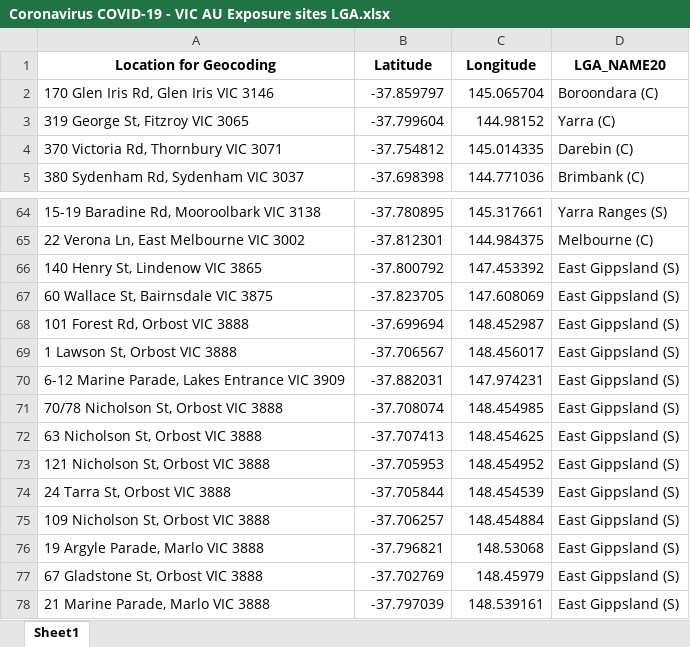
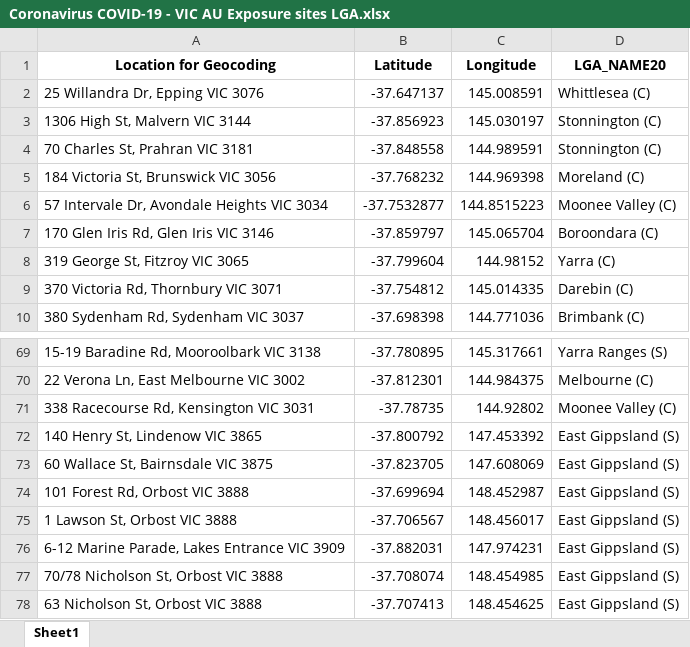
Before and after one commit to Mike-Honey/covid-19-vic-au, an Excel workbook: Coronavirus COVID-19 - VIC AU Exposure sites LGA.xlsx, sheet Sheet1, drawn as a sheet; only a part is shown, gaps mark what is left out; the shorter side is filled out with more unchanged rows; values as stored, in another font and other column widths than the file's, no borders; the diff names each change by its address in the sheet, - before the commit and + after, or states it on an @@ line.

```diff
--- a/Coronavirus COVID-19 - VIC AU Exposure sites LGA.xlsx (sheet Sheet1)
+++ b/Coronavirus COVID-19 - VIC AU Exposure sites LGA.xlsx (sheet Sheet1)
+row 2: 25 Willandra Dr, Epping VIC 3076 | -37.647137 | 145.008591 | Whittlesea (C)
+row 3: 1306 High St, Malvern VIC 3144 | -37.856923 | 145.030197 | Stonnington (C)
+row 4: 70 Charles St, Prahran VIC 3181 | -37.848558 | 144.989591 | Stonnington (C)
+row 5: 184 Victoria St, Brunswick VIC 3056 | -37.768232 | 144.969398 | Moreland (C)
+row 6: 57 Intervale Dr, Avondale Heights VIC 3034 | -37.7532877 | 144.8515223 | Moonee Valley (C)
+row 71: 338 Racecourse Rd, Kensington VIC 3031 | -37.78735 | 144.92802 | Moonee Valley (C)
```
Also changed, not shown: Coronavirus COVID-19 - VIC AU Exposure sites.xlsx, 1 other file.
